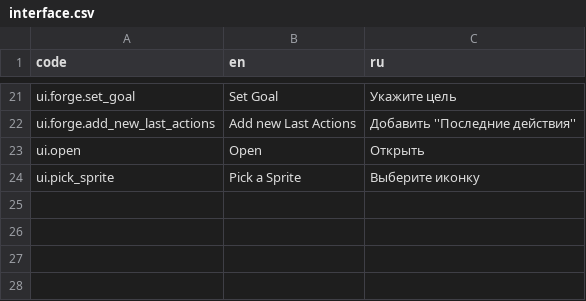
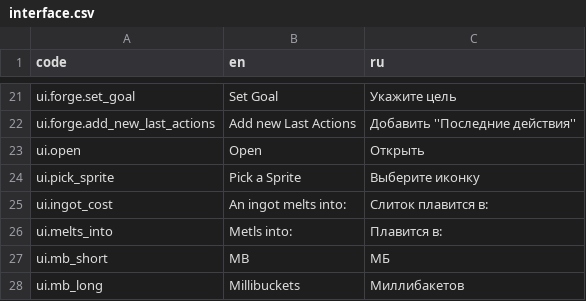
Before and after one commit to SibFox/TfcForge, a CSV file: Localisation/interface.csv, drawn as a sheet; only a part is shown, gaps mark what is left out; the diff names each change by its address in the sheet, - before the commit and + after, or states it on an @@ line.

Commit message:
— New UI translation elements

```diff
--- a/Localisation/interface.csv
+++ b/Localisation/interface.csv
+row 25: ui.ingot_cost | An ingot melts into: | Слиток плавится в:
+row 26: ui.melts_into | Metls into: | Плавится в:
+row 27: ui.mb_short | MB | МБ
+row 28: ui.mb_long | Millibuckets | Миллибакетов
```
Also changed, not shown: 2 other files.
